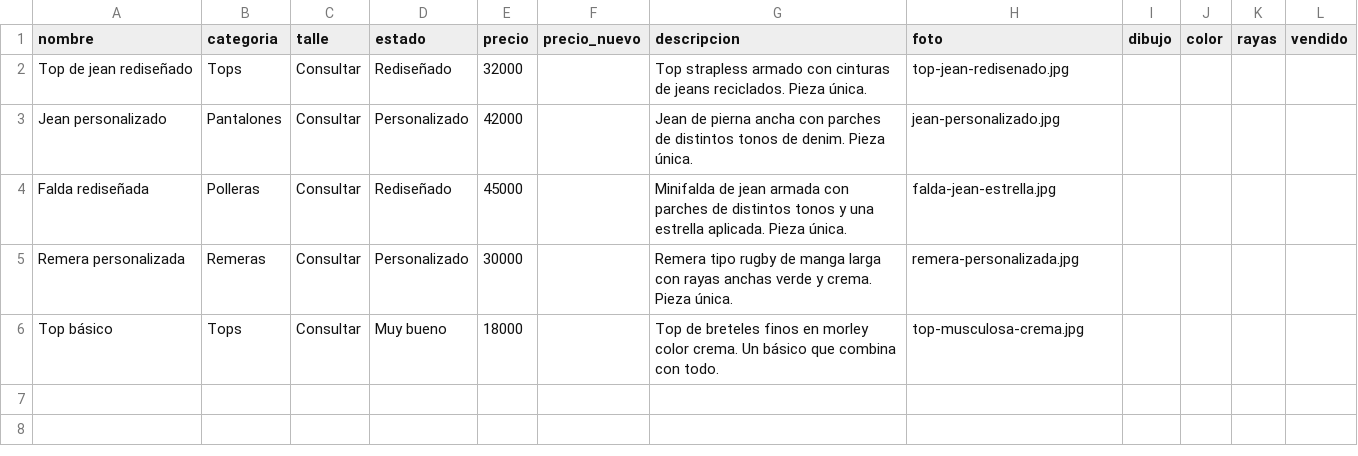
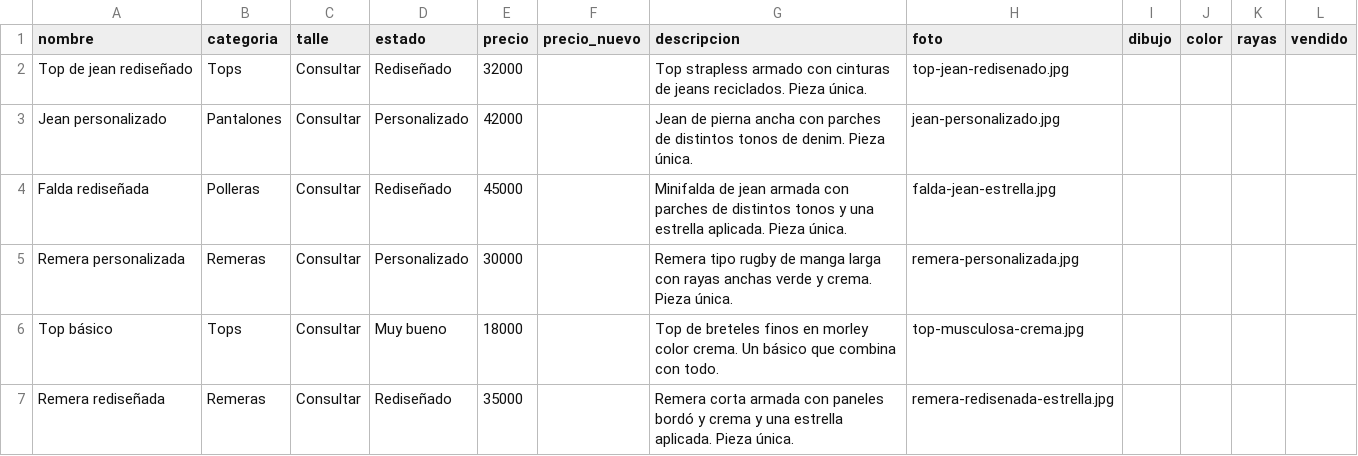
Before and after one commit to sofi-re-viste/reviste, a CSV file: productos.csv, drawn as a sheet; the diff names each change by its address in the sheet, - before the commit and + after, or states it on an @@ line.

```diff
--- a/productos.csv
+++ b/productos.csv
+row 7: Remera rediseñada | Remeras | Consultar | Rediseñado | 35000 |  | Remera corta armada con paneles bordó y crema y una estrella aplicada. Pieza única. | remera-redisenada-estrella.jpg
```
Also changed, not shown: 1 other file.
